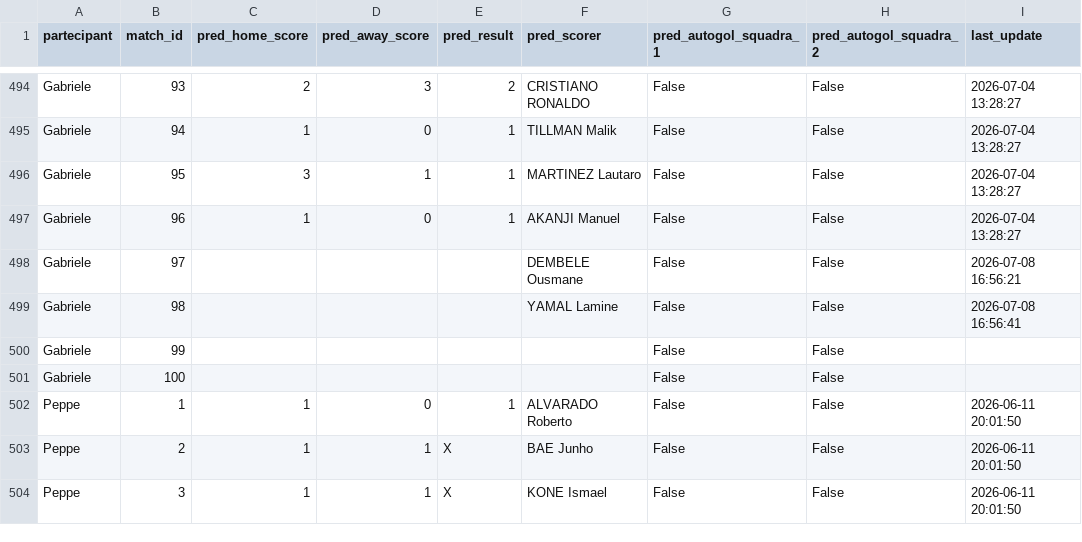
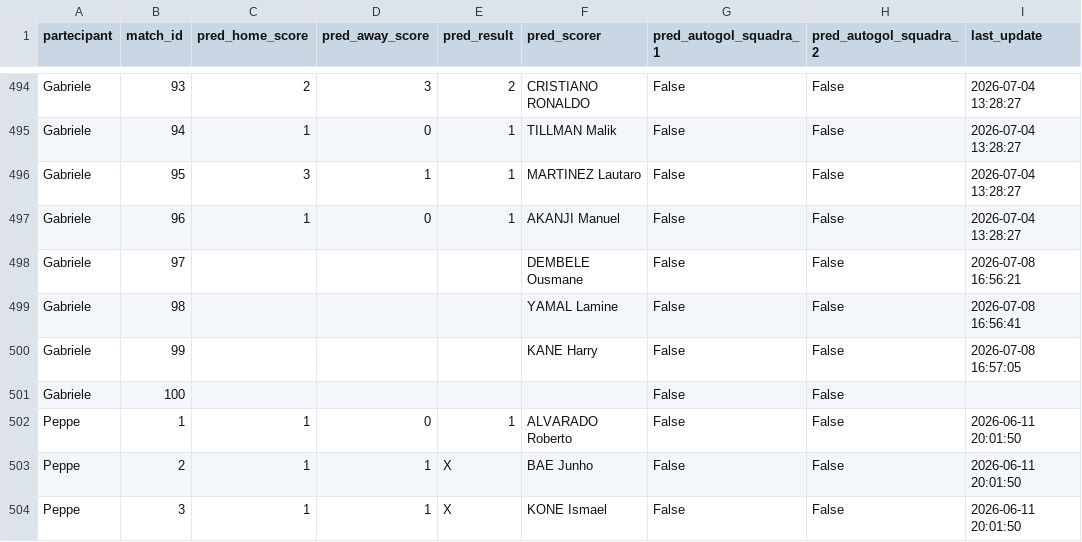
Before and after one commit to andreapoi/INNIAREBACK, a CSV file: data/predictions.csv, drawn as a sheet; only a part is shown, gaps mark what is left out.

Commit message:
Update prediction schema/data - 2026-07-08 16:57:05

```diff
--- a/data/predictions.csv
+++ b/data/predictions.csv
@@ -499,3 +499,3 @@ Gabriele,97,,,,DEMBELE Ousmane,False,False,2026-07-08 16:56:21
 Gabriele,98,,,,YAMAL Lamine,False,False,2026-07-08 16:56:41
-Gabriele,99,,,,,False,False,
+Gabriele,99,,,,KANE Harry,False,False,2026-07-08 16:57:05
 Gabriele,100,,,,,False,False,
```
